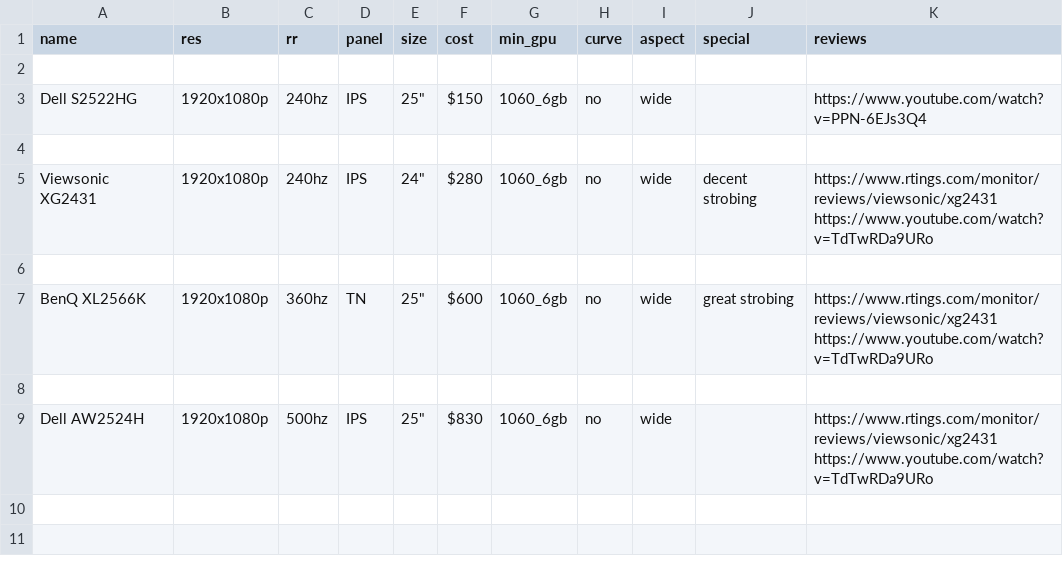
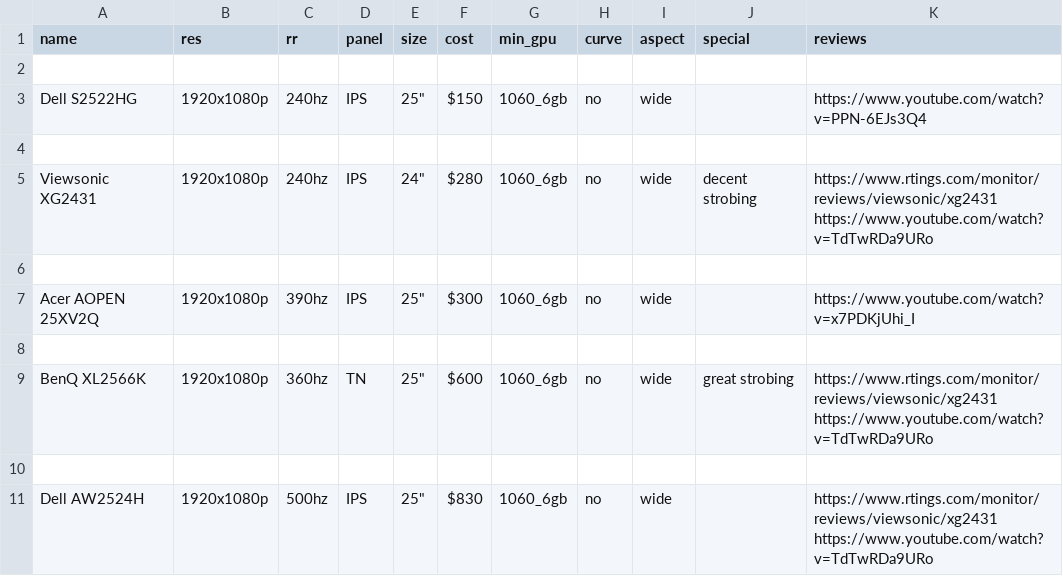
Before and after one commit to ChandradeepC/FrogAI, a CSV file: data/motion.csv, drawn as a sheet.

```diff
--- a/data/motion.csv
+++ b/data/motion.csv
@@ -6,2 +6,4 @@ Viewsonic XG2431,1920x1080p,240hz,IPS,24",$280,1060_6gb,no,wide,decent strobing,
 
+Acer AOPEN 25XV2Q,1920x1080p,390hz,IPS,25",$300,1060_6gb,no,wide,, https://www.youtube.com/watch?v=x7PDKjUhi_I
+
 BenQ XL2566K,1920x1080p,360hz,TN,25",$600,1060_6gb,no,wide,great strobing,https://www.rtings.com/monitor/reviews/viewsonic/xg2431 https://www.youtube.com/watch?v=TdTwRDa9URo
```
Also changed, not shown: data/jack.csv, data/motion_text.csv, 3 other files.
